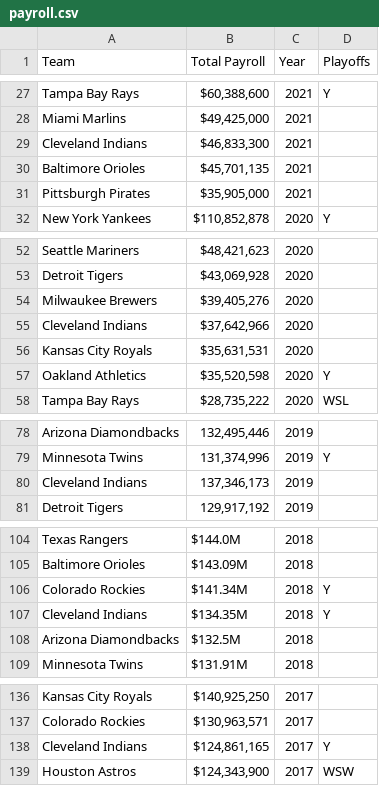
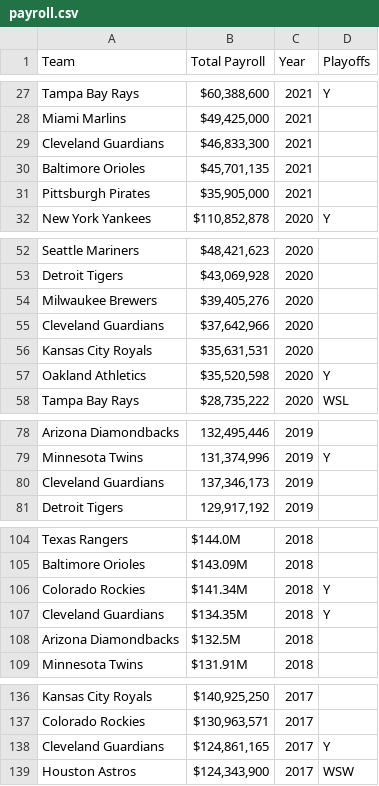
Before and after one commit to jacobmwise/info4310-final-project, a CSV file: data/payroll.csv, drawn as a sheet; only a part is shown, gaps mark what is left out; the diff covers the shown part only.

```diff
--- a/data/payroll.csv
+++ b/data/payroll.csv
@@ -28,3 +28,3 @@ Tampa Bay Rays,"$60,388,600",2021,Y
 Miami Marlins,"$49,425,000",2021,
-Cleveland Indians,"$46,833,300",2021,
+Cleveland Guardians,"$46,833,300",2021,
 Baltimore Orioles,"$45,701,135",2021,
@@ -54,3 +54,3 @@ Detroit Tigers,"$43,069,928",2020,
 Milwaukee Brewers,"$39,405,276",2020,
-Cleveland Indians,"$37,642,966",2020,
+Cleveland Guardians,"$37,642,966",2020,
 Kansas City Royals,"$35,631,531",2020,
@@ -79,3 +79,3 @@ Arizona Diamondbacks,"132,495,446",2019,
 Minnesota Twins,"131,374,996",2019,Y
-Cleveland Indians,"137,346,173",2019,
+Cleveland Guardians,"137,346,173",2019,
 Detroit Tigers,"129,917,192",2019,
@@ -106,3 +106,3 @@ Baltimore Orioles,$143.09M,2018,
 Colorado Rockies,$141.34M,2018,Y
-Cleveland Indians,$134.35M,2018,Y
+Cleveland Guardians,$134.35M,2018,Y
 Arizona Diamondbacks,$132.5M,2018,
@@ -137,3 +137,3 @@ Kansas City Royals,"$140,925,250",2017,
 Colorado Rockies,"$130,963,571",2017,
-Cleveland Indians,"$124,861,165",2017,Y
+Cleveland Guardians,"$124,861,165",2017,Y
 Houston Astros,"$124,343,900",2017,WSW
```
Also changed, not shown: 6 edited cells elsewhere in this file, data/wins.csv, 1 other file.
